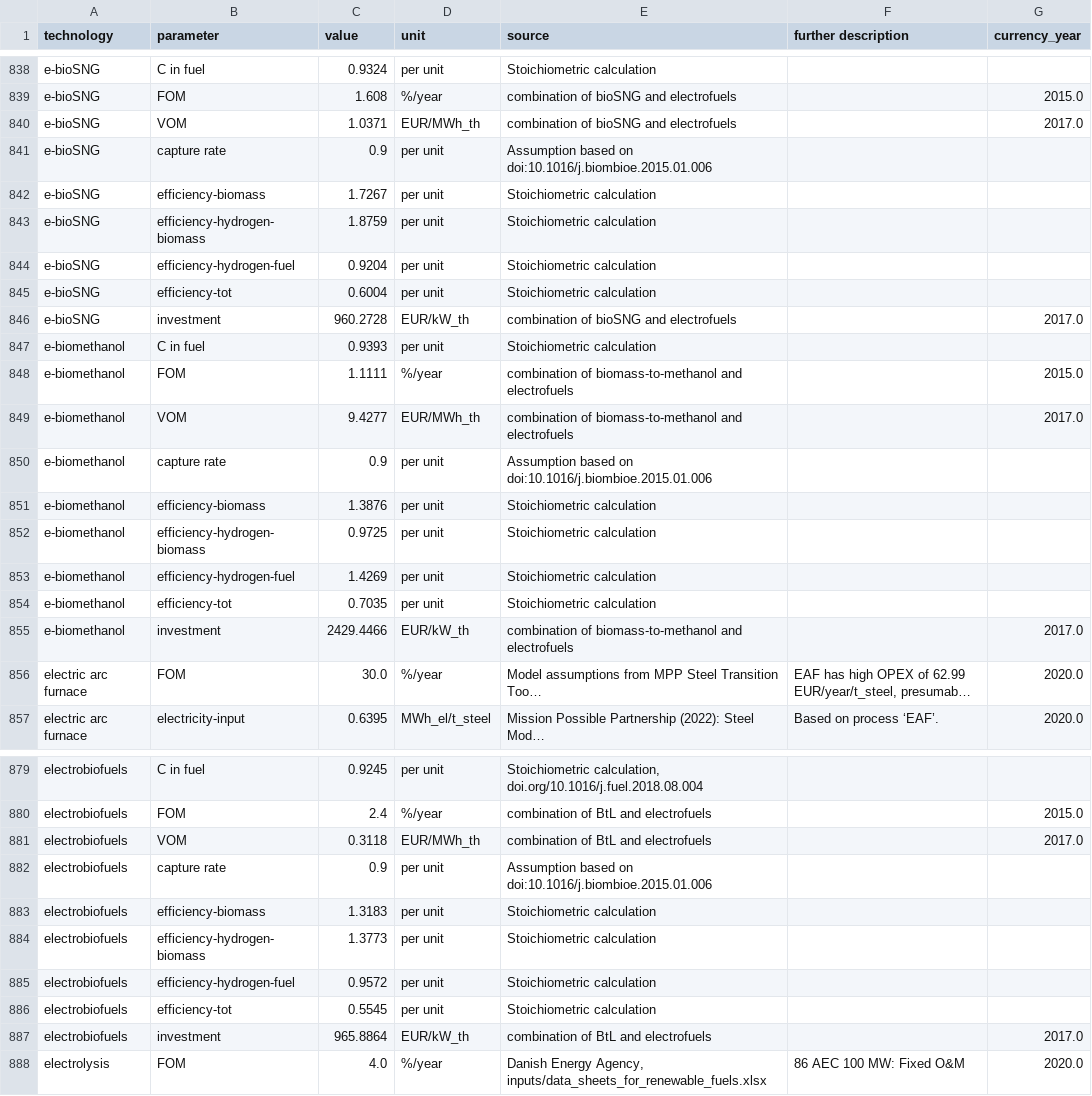
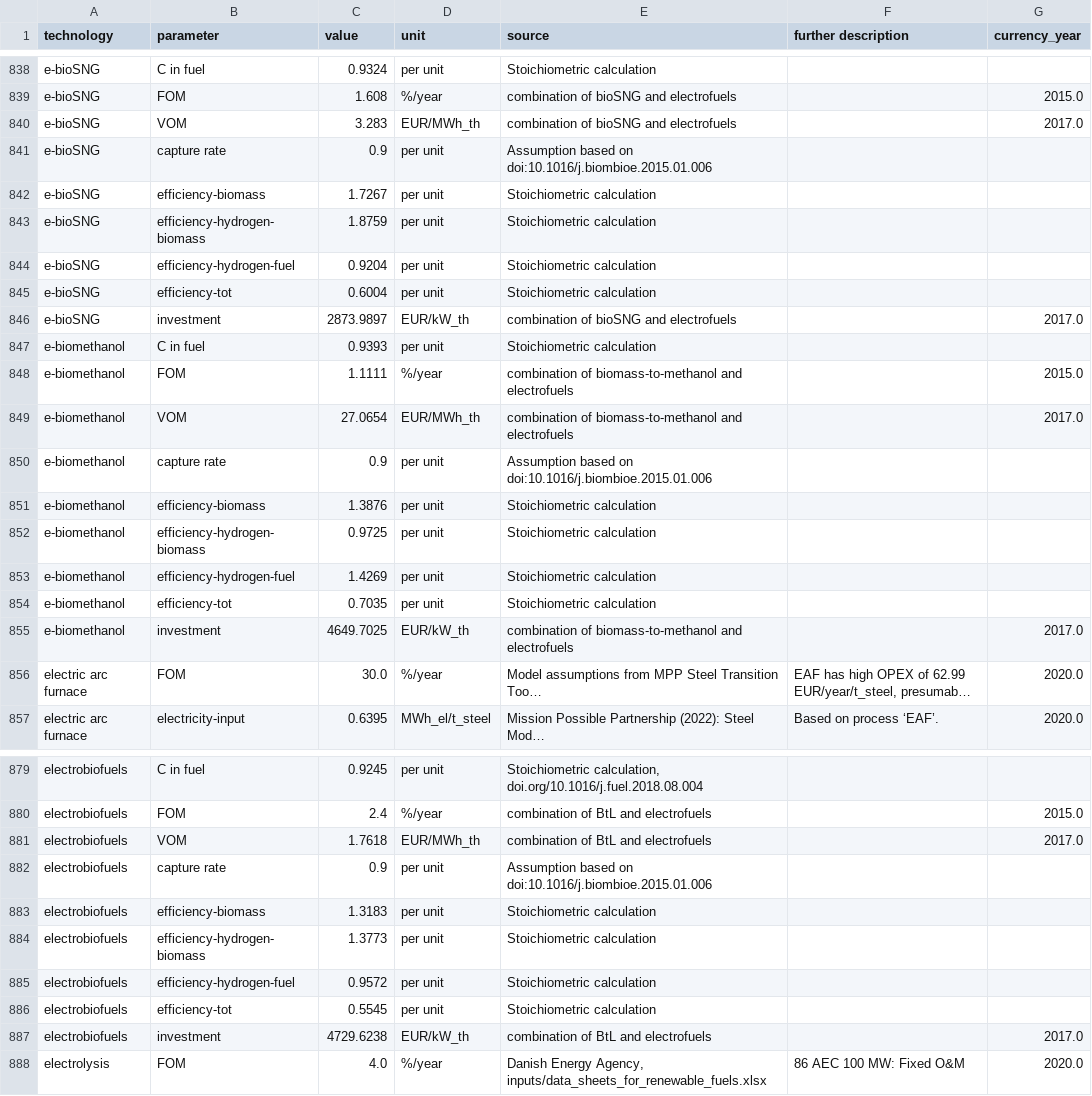
Before and after one commit to yun-long-zhang/technology-data-electrobiofuel, a CSV file: outputs/costs_2020.csv, drawn as a sheet; only a part is shown, gaps mark what is left out; long unchanged cells end in …; the diff names each change by its address in the sheet, - before the commit and + after, or states it on an @@ line.

```diff
--- a/outputs/costs_2020.csv
+++ b/outputs/costs_2020.csv
-C840 (value): 1.0371
+C840 (value): 3.283
-C846 (value): 960.2728
+C846 (value): 2873.9897
-C849 (value): 9.4277
+C849 (value): 27.0654
-C855 (value): 2429.4466
+C855 (value): 4649.7025
-C881 (value): 0.3118
+C881 (value): 1.7618
-C887 (value): 965.8864
+C887 (value): 4729.6238
```
Also changed, not shown: outputs/costs_2025.csv, outputs/costs_2030.csv, 12 other files.
